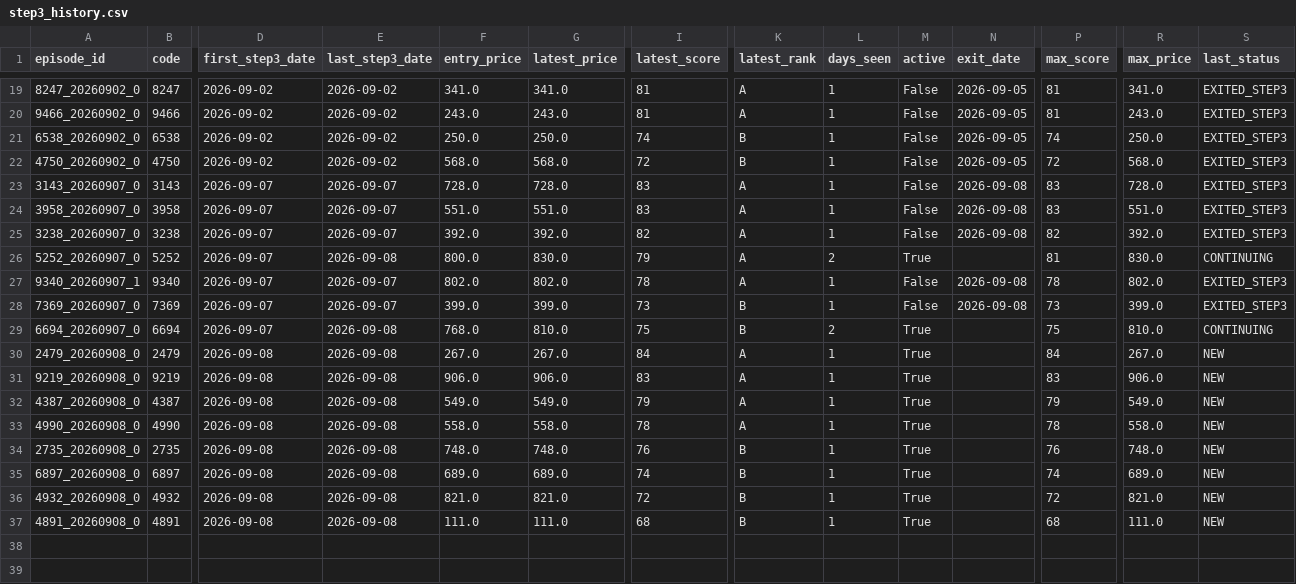
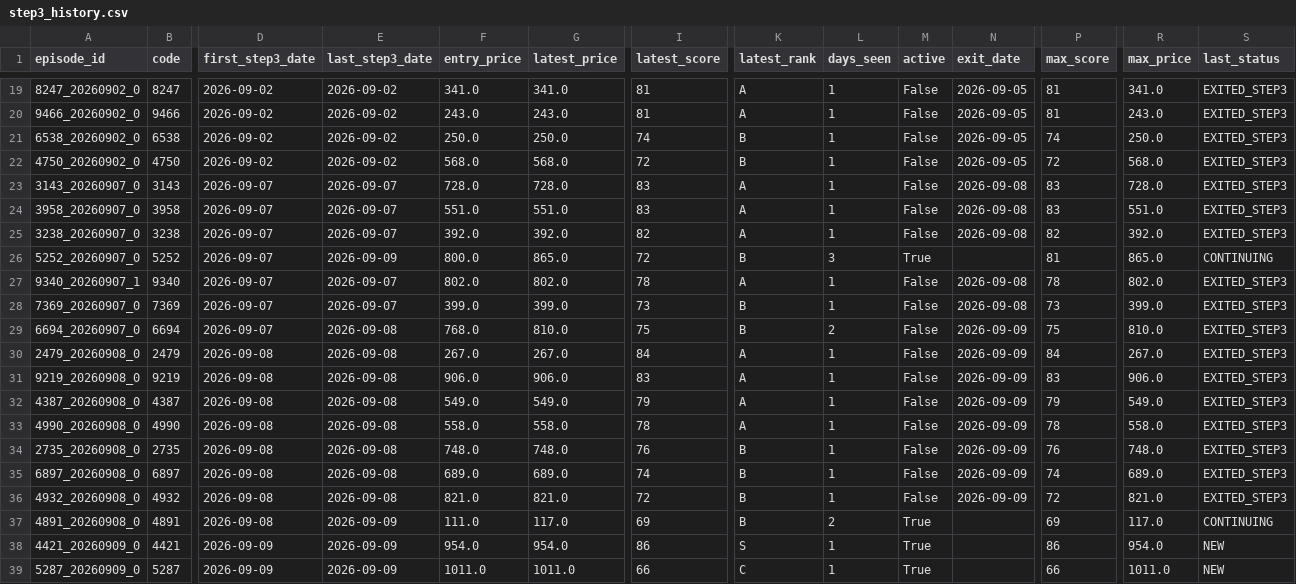
Before and after one commit to rikubell0954-del/stock-monito, a CSV file: results/step3_history.csv, drawn as a sheet; only a part is shown, gaps mark what is left out; rows hold the shown columns only; the diff names each change by its address in the sheet, - before the commit and + after, or states it on an @@ line.

```diff
--- a/results/step3_history.csv
+++ b/results/step3_history.csv
-E26 (last_step3_date): 2026-09-08
+E26 (last_step3_date): 2026-09-09
-G26 (latest_price): 830.0
+G26 (latest_price): 865.0
-I26 (latest_score): 79
+I26 (latest_score): 72
-K26 (latest_rank): A
+K26 (latest_rank): B
-L26 (days_seen): 2
+L26 (days_seen): 3
-R26 (max_price): 830.0
+R26 (max_price): 865.0
-M29:M36 (active): True
+M29:M36 (active): False
-N29:N36 (exit_date): (empty)
+N29:N36 (exit_date): 2026-09-09
-S29 (last_status): CONTINUING
+S29 (last_status): EXITED_STEP3
-S30:S36 (last_status): NEW
+S30:S36 (last_status): EXITED_STEP3
-E37 (last_step3_date): 2026-09-08
+E37 (last_step3_date): 2026-09-09
-G37 (latest_price): 111.0
+G37 (latest_price): 117.0
-I37 (latest_score): 68
+I37 (latest_score): 69
-L37 (days_seen): 1
+L37 (days_seen): 2
-P37 (max_score): 68
+P37 (max_score): 69
-R37 (max_price): 111.0
+R37 (max_price): 117.0
-S37 (last_status): NEW
+S37 (last_status): CONTINUING
+row 38: 4421_20260909_0 | 4421 | 2026-09-09 | 2026-09-09 | 954.0 | 954.0 | 86 | S | 1 | True |  | 86 | 954.0 | NEW
+row 39: 5287_20260909_0 | 5287 | 2026-09-09 | 2026-09-09 | 1011.0 | 1011.0 | 66 | C | 1 | True |  | 66 | 1011.0 | NEW
```
Also changed, not shown: results/market_regime_history.csv, results/ranked_candidates.csv, 10 other files.
